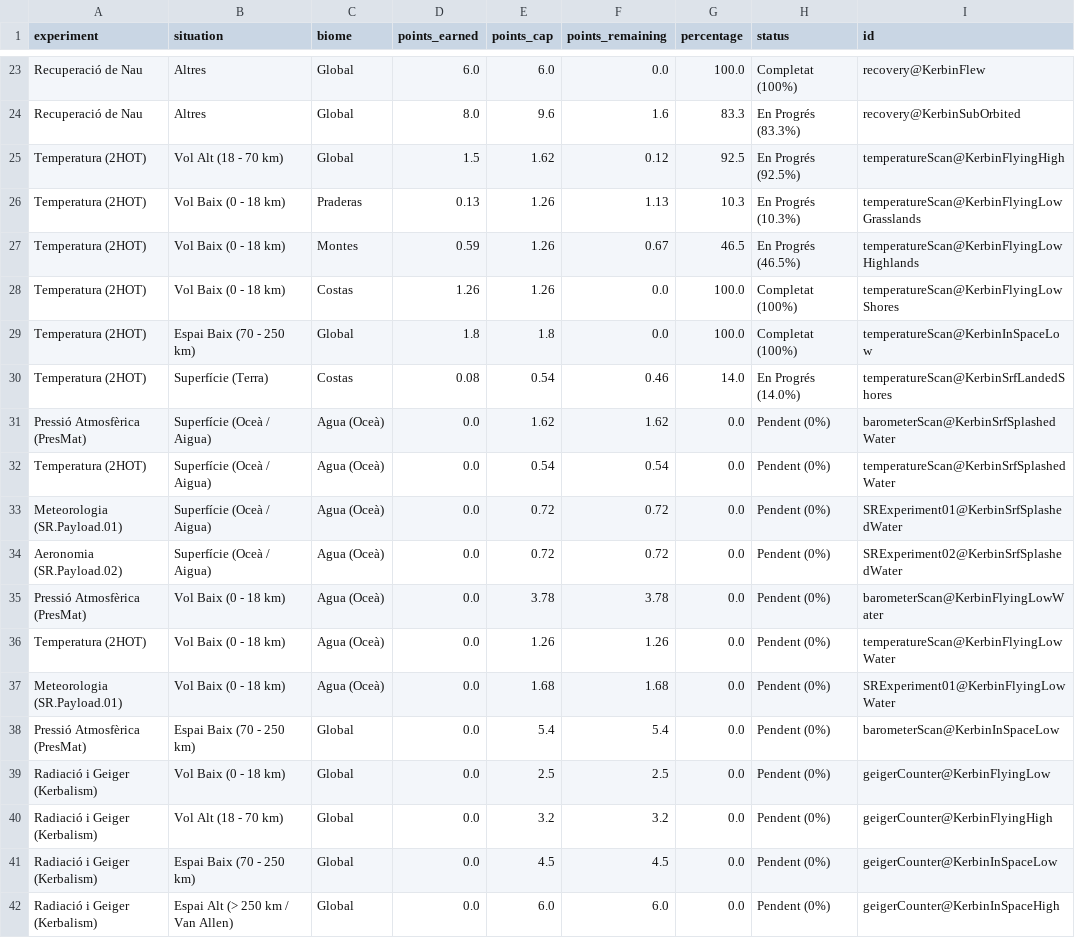
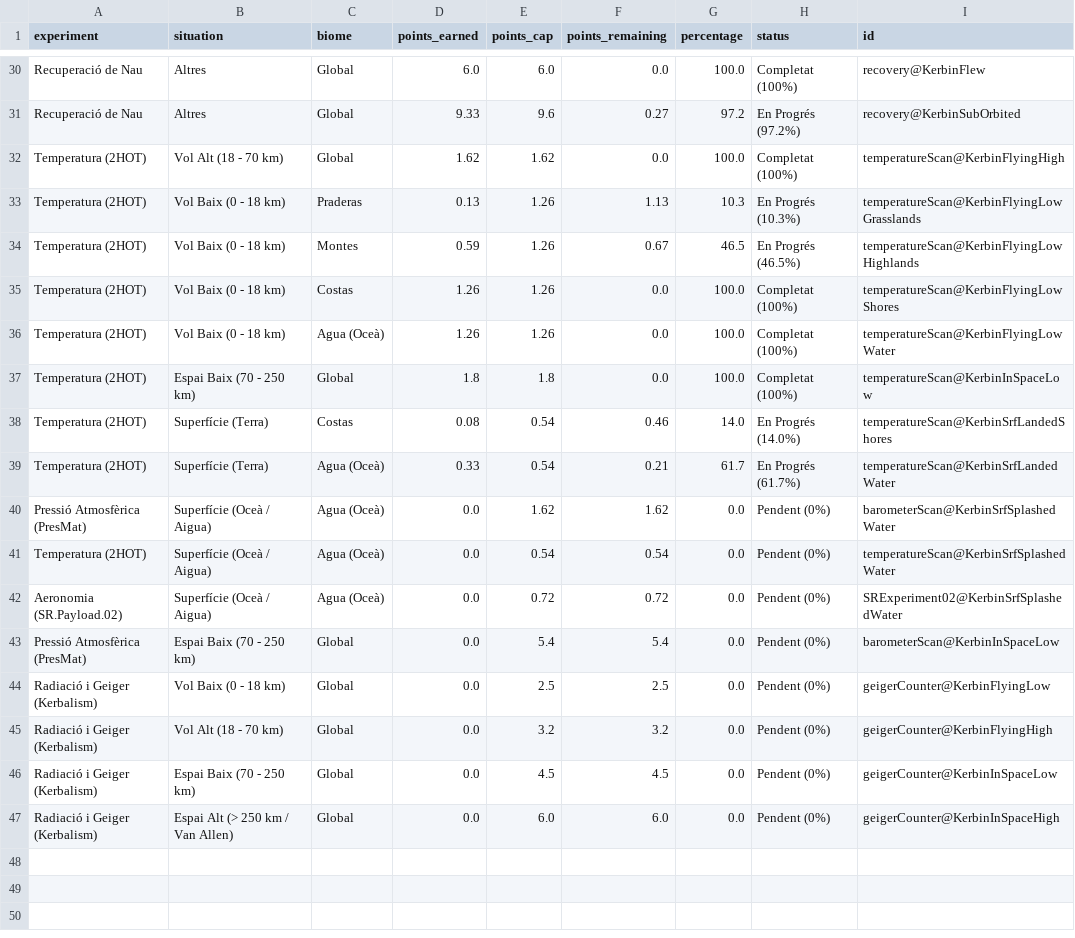
Before and after one commit to Elebrimir/csa, a CSV file: science/kerbin_science_matrix.csv, drawn as a sheet; only a part is shown, gaps mark what is left out; removed rows and columns are numbered as before the commit, all else as after; the diff covers the shown part only; the diff names each change by its address in the sheet, - before the commit and + after, or states it on an @@ line.

```diff
--- a/science/kerbin_science_matrix.csv
+++ b/science/kerbin_science_matrix.csv
-D31 (points_earned): 8.0
+D31 (points_earned): 9.33
-F31 (points_remaining): 1.6
+F31 (points_remaining): 0.27
-G31 (percentage): 83.3
+G31 (percentage): 97.2
-H31 (status): En Progrés (83.3%)
+H31 (status): En Progrés (97.2%)
-D32 (points_earned): 1.5
+D32 (points_earned): 1.62
-F32 (points_remaining): 0.12
+F32 (points_remaining): 0.0
-G32 (percentage): 92.5
+G32 (percentage): 100.0
-H32 (status): En Progrés (92.5%)
+H32 (status): Completat (100%)
+row 36: Temperatura (2HOT) | Vol Baix (0 - 18 km) | Agua (Oceà) | 1.26 | 1.26 | 0.0 | 100.0 | Completat (100%) | temperatureScan@KerbinFlyingLowWater
+row 39: Temperatura (2HOT) | Superfície (Terra) | Agua (Oceà) | 0.33 | 0.54 | 0.21 | 61.7 | En Progrés (61.7%) | temperatureScan@KerbinSrfLandedWater
-row 33: Meteorologia (SR.Payload.01) | Superfície (Oceà / Aigua) | Agua (Oceà) | 0.0 | 0.72 | 0.72 | 0.0 | Pendent (0%) | SRExperiment01@KerbinSrfSplashedWater
-row 35: Pressió Atmosfèrica (PresMat) | Vol Baix (0 - 18 km) | Agua (Oceà) | 0.0 | 3.78 | 3.78 | 0.0 | Pendent (0%) | barometerScan@KerbinFlyingLowWater
-row 36: Temperatura (2HOT) | Vol Baix (0 - 18 km) | Agua (Oceà) | 0.0 | 1.26 | 1.26 | 0.0 | Pendent (0%) | temperatureScan@KerbinFlyingLowWater
-row 37: Meteorologia (SR.Payload.01) | Vol Baix (0 - 18 km) | Agua (Oceà) | 0.0 | 1.68 | 1.68 | 0.0 | Pendent (0%) | SRExperiment01@KerbinFlyingLowWater
```
Also changed, not shown: 7 added rows and 16 edited cells elsewhere in this file, 11 other files.
